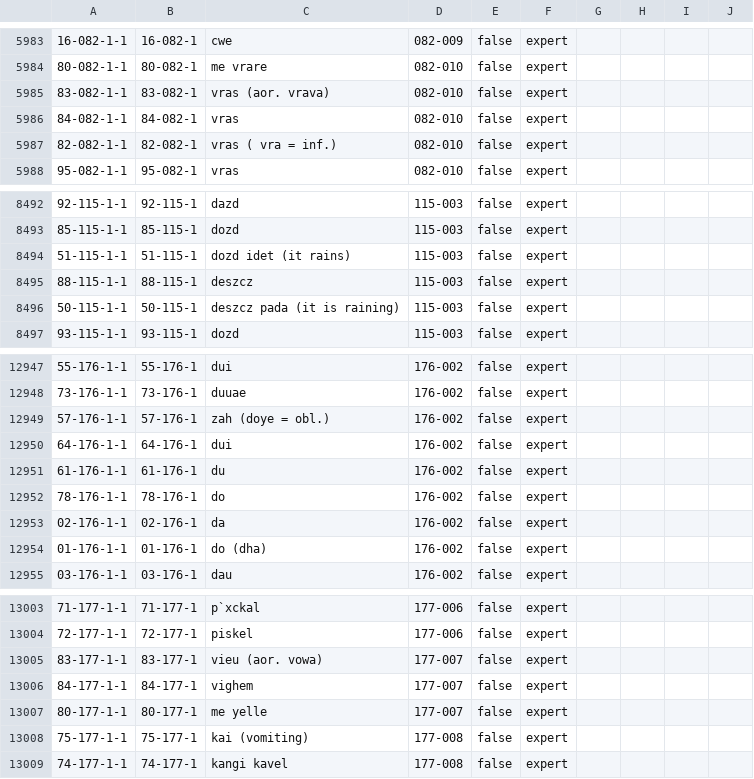
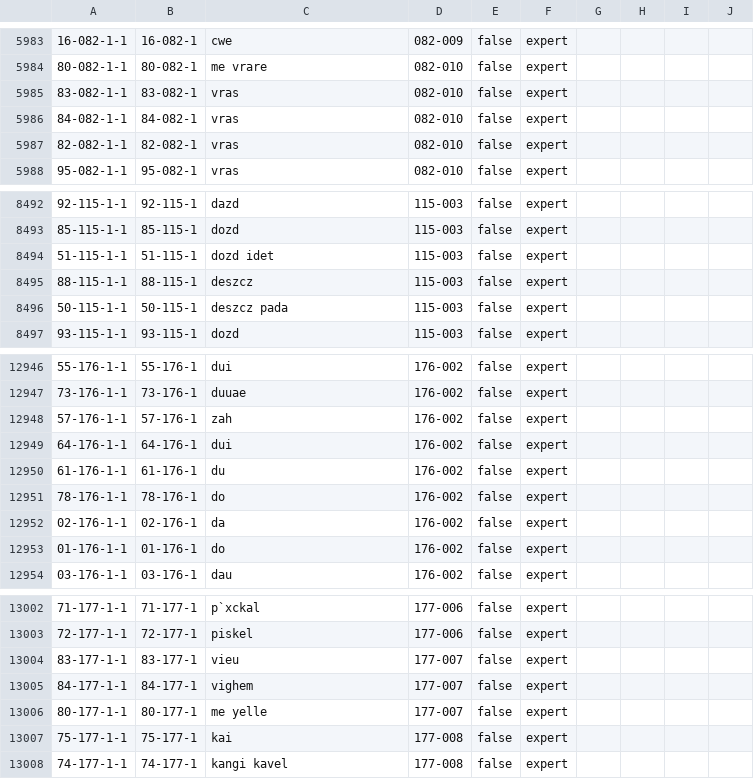
Before and after one commit to lexibank/dyenindoeuropean, a CSV file: cldf/cognates.csv, drawn as a sheet; only a part is shown, gaps mark what is left out; addresses are those after the commit; the diff covers the shown part only; the diff names each change by its address in the sheet, - before the commit and + after, or states it on an @@ line.

```diff
--- a/cldf/cognates.csv
+++ b/cldf/cognates.csv
-C5985: vras (aor. vrava)
+C5985: vras
-C5987: vras ( vra = inf.)
+C5987: vras
-C8494: dozd idet (it rains)
+C8494: dozd idet
-C8496: deszcz pada (it is raining)
+C8496: deszcz pada
-C12948: zah (doye = obl.)
+C12948: zah
-C12953: do (dha)
+C12953: do
-C13004: vieu (aor. vowa)
+C13004: vieu
-C13007: kai (vomiting)
+C13007: kai
```
Also changed, not shown: 1 removed row and 133 edited cells elsewhere in this file, cldf/languages.csv, cldf/parameters.csv, 11 other files.
